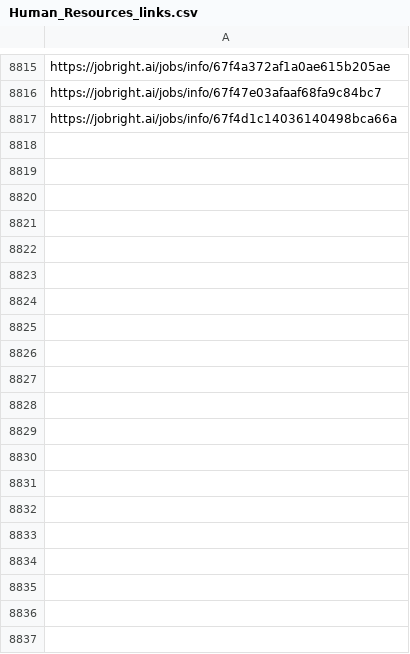
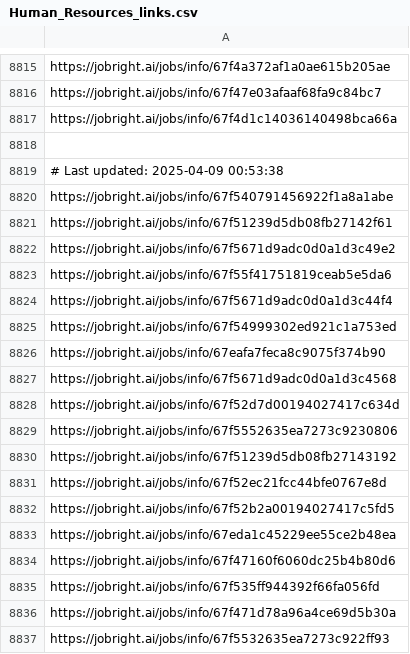
Before and after one commit to Pradeepsingh61/job_DE1, a CSV file: Human_Resources_links.csv, drawn as a sheet; only a part is shown, gaps mark what is left out; the diff covers the shown part only; the diff names each change by its address in the sheet, - before the commit and + after, or states it on an @@ line.

```diff
--- a/Human_Resources_links.csv
+++ b/Human_Resources_links.csv
+row 8818: (empty)
+row 8819: # Last updated: 2025-04-09 00:53:38
+row 8820: https://jobright.ai/jobs/info/67f540791456922f1a8a1abe
+row 8821: https://jobright.ai/jobs/info/67f51239d5db08fb27142f61
+row 8822: https://jobright.ai/jobs/info/67f5671d9adc0d0a1d3c49e2
+row 8823: https://jobright.ai/jobs/info/67f55f41751819ceab5e5da6
+row 8824: https://jobright.ai/jobs/info/67f5671d9adc0d0a1d3c44f4
+row 8825: https://jobright.ai/jobs/info/67f54999302ed921c1a753ed
+row 8826: https://jobright.ai/jobs/info/67eafa7feca8c9075f374b90
+row 8827: https://jobright.ai/jobs/info/67f5671d9adc0d0a1d3c4568
+row 8828: https://jobright.ai/jobs/info/67f52d7d00194027417c634d
+row 8829: https://jobright.ai/jobs/info/67f5552635ea7273c9230806
+row 8830: https://jobright.ai/jobs/info/67f51239d5db08fb27143192
+row 8831: https://jobright.ai/jobs/info/67f52ec21fcc44bfe0767e8d
+row 8832: https://jobright.ai/jobs/info/67f52b2a00194027417c5fd5
+row 8833: https://jobright.ai/jobs/info/67eda1c45229ee55ce2b48ea
+row 8834: https://jobright.ai/jobs/info/67f47160f6060dc25b4b80d6
+row 8835: https://jobright.ai/jobs/info/67f535ff944392f66fa056fd
+row 8836: https://jobright.ai/jobs/info/67f471d78a96a4ce69d5b30a
+row 8837: https://jobright.ai/jobs/info/67f5532635ea7273c922ff93
```
Also changed, not shown: 40 added rows elsewhere in this file, Accounting_and_Finance_links.csv, Education_and_Training.csv, 30 other files.
